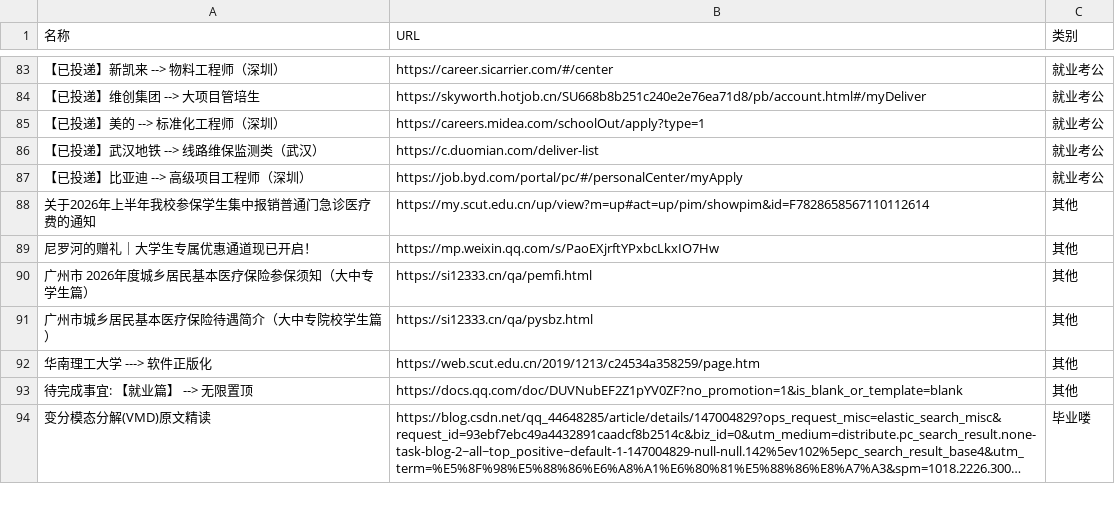
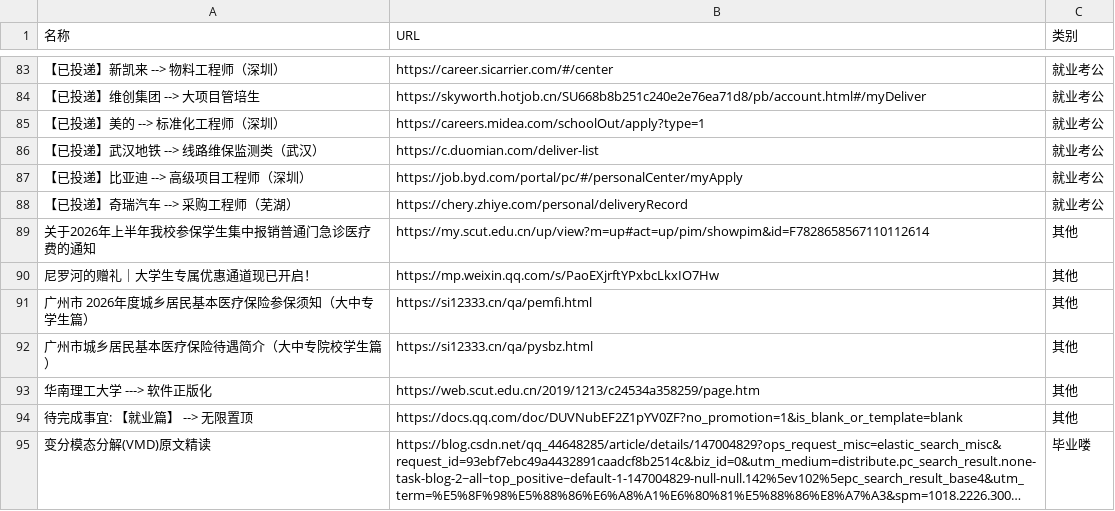
Before and after one commit to wwff3170-debug/link-manager, a CSV file: links.csv, drawn as a sheet; only a part is shown, gaps mark what is left out; long unchanged cells end in …; the diff names each change by its address in the sheet, - before the commit and + after, or states it on an @@ line.

Commit message:
更新链接数据

```diff
--- a/links.csv
+++ b/links.csv
+row 88: 【已投递】奇瑞汽车 --> 采购工程师（芜湖） | https://chery.zhiye.com/personal/deliveryRecord | 就业考公
```
